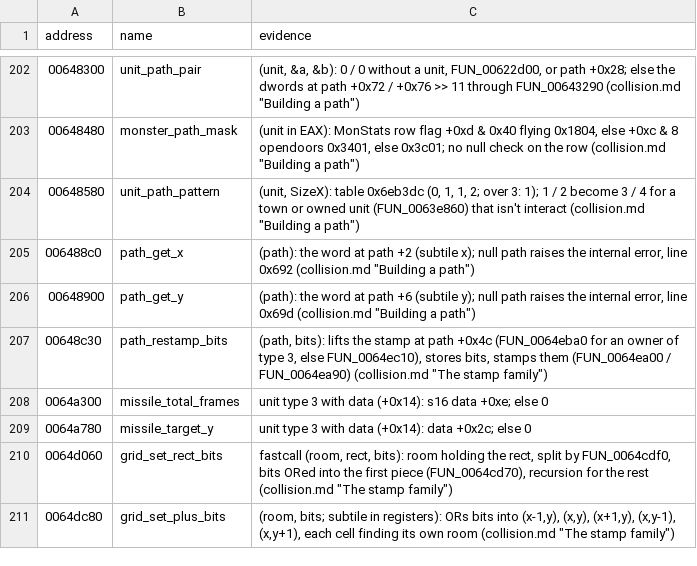
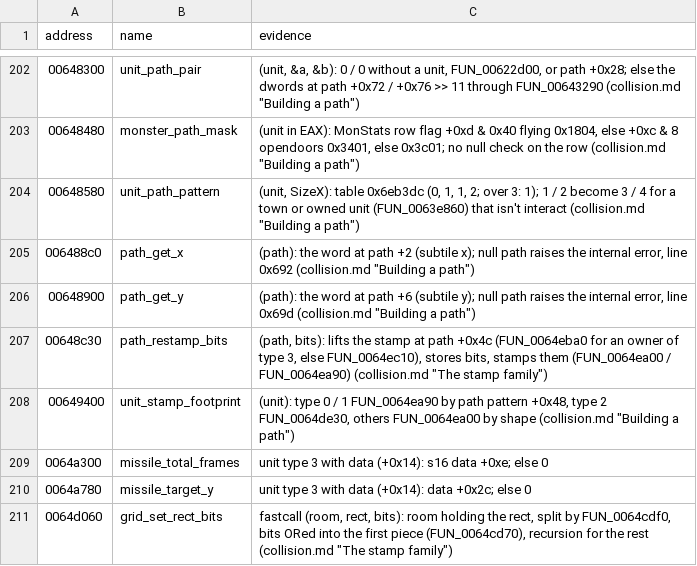
Before and after one commit to psi29a/d2decomped, a TSV file: docs/research/re/names.tsv, drawn as a sheet; only a part is shown, gaps mark what is left out; the shorter side is filled out with more unchanged rows.

Commit message:
Trace FUN_00649400: stamping a unit by type
Cited; agrees with the stamp table. Name row.

```diff
--- a/docs/research/re/names.tsv
+++ b/docs/research/re/names.tsv
@@ -207,2 +207,3 @@ address	name	evidence
 00648c30	path_restamp_bits	(path, bits): lifts the stamp at path +0x4c (FUN_0064eba0 for an owner of type 3, else FUN_0064ec10), stores bits, stamps them (FUN_0064ea00 / FUN_0064ea90) (collision.md "The stamp family")
+00649400	unit_stamp_footprint	(unit): type 0 / 1 FUN_0064ea90 by path pattern +0x48, type 2 FUN_0064de30, others FUN_0064ea00 by shape (collision.md "Building a path")
 0064a300	missile_total_frames	unit type 3 with data (+0x14): s16 data +0xe; else 0
```
Also changed, not shown: 1 other file.
